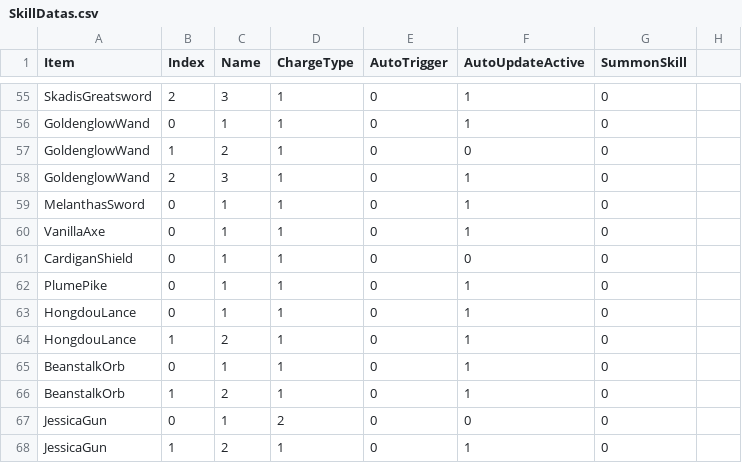
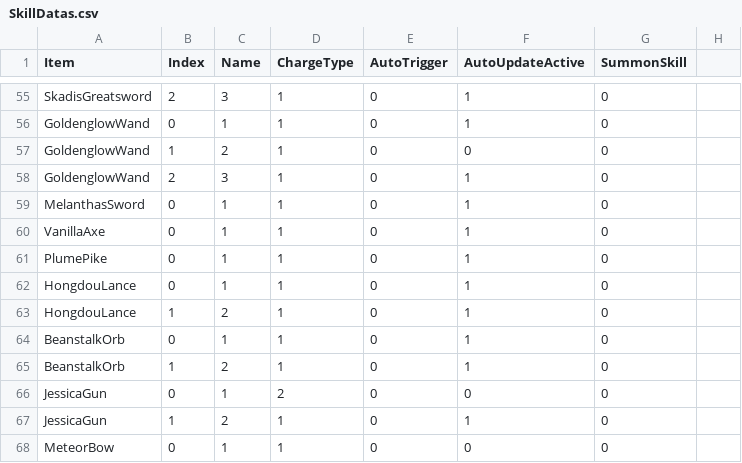
Before and after one commit to czbo1dontsmokeworkplace/ArknightsMod, a CSV file: Assets/LevelDatas/SkillDatas.csv, drawn as a sheet; only a part is shown, gaps mark what is left out; the shorter side is filled out with more unchanged rows; the diff names each change by its address in the sheet, - before the commit and + after, or states it on an @@ line.

```diff
--- a/Assets/LevelDatas/SkillDatas.csv
+++ b/Assets/LevelDatas/SkillDatas.csv
-row 61: CardiganShield | 0 | 1 | 1 | 0 | 0 | 0
```
Also changed, not shown: 11 other files.
